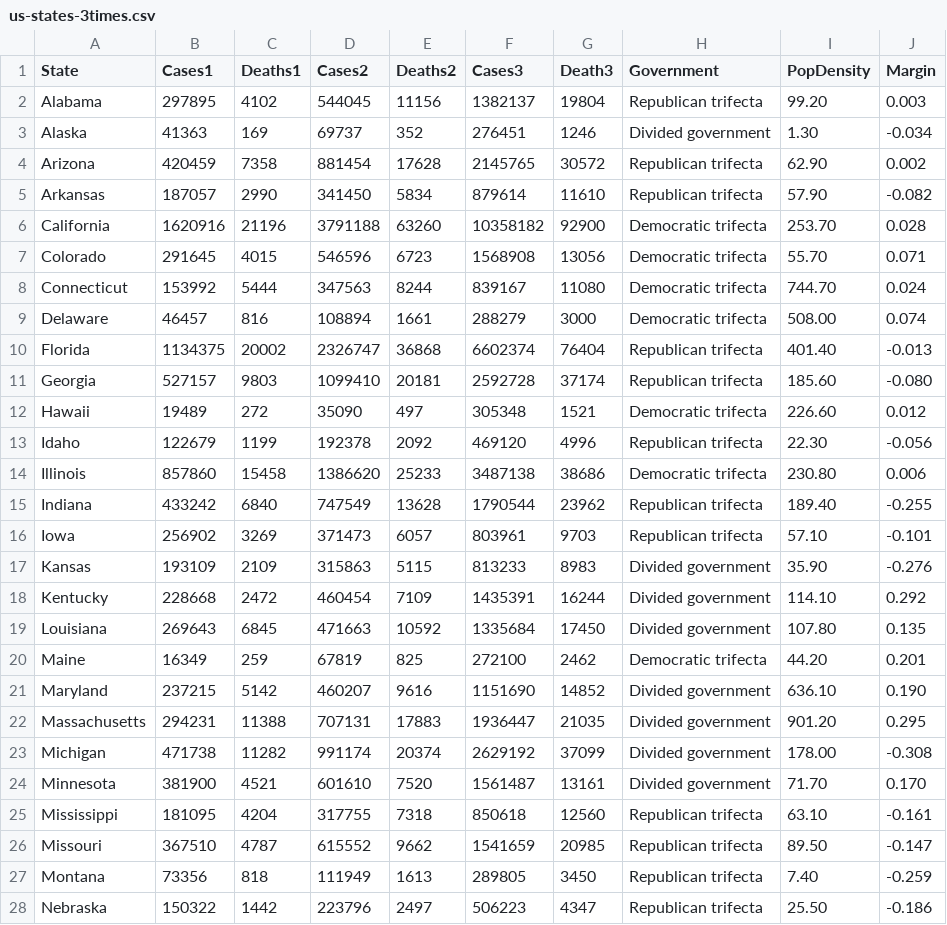
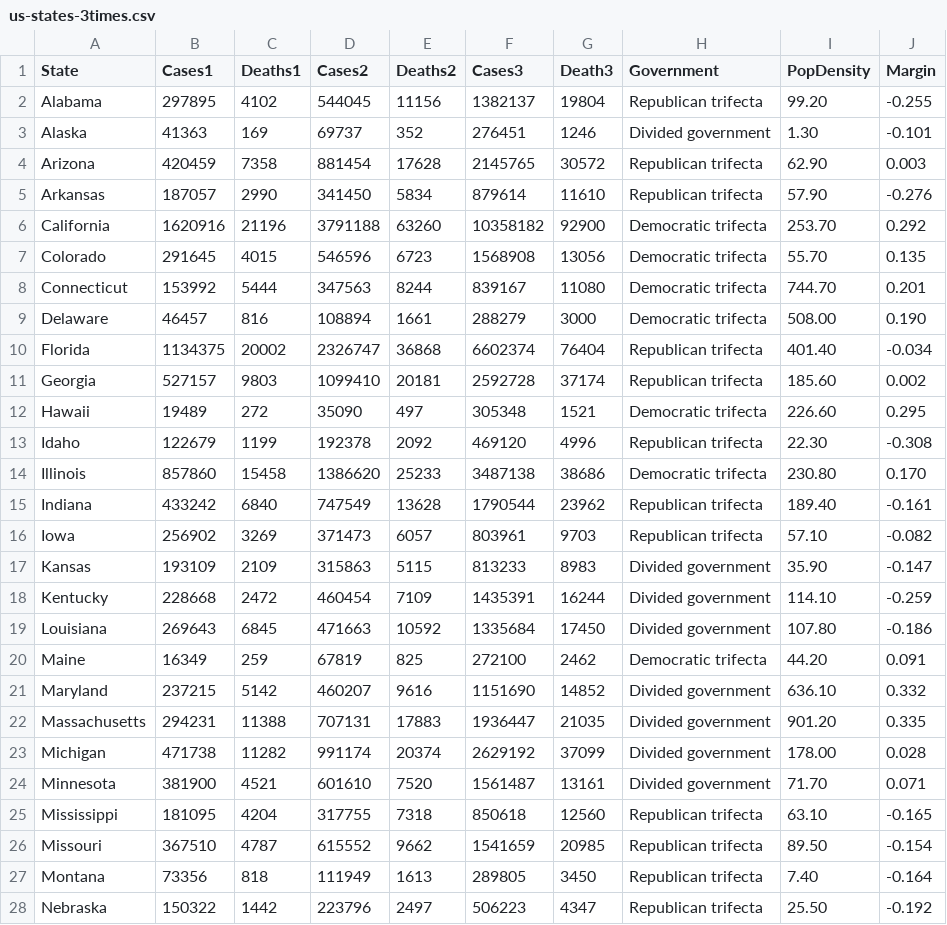
Before and after one commit to MaxTuecke/MaxTuecke.github.io, a CSV file: us-states-3times.csv, drawn as a sheet; only a part is shown; the diff covers the shown part only.

Commit message:
Add files via upload

```diff
--- a/us-states-3times.csv
+++ b/us-states-3times.csv
@@ -1,28 +1,28 @@
 State,Cases1,Deaths1,Cases2,Deaths2,Cases3,Death3,Government,PopDensity,Margin
-Alabama,297895,4102,544045,11156,1382137,19804,Republican trifecta,99.20,0.003
-Alaska,41363,169,69737,352,276451,1246,Divided government,1.30,-0.034
-Arizona,420459,7358,881454,17628,2145765,30572,Republican trifecta,62.90,0.002
-Arkansas,187057,2990,341450,5834,879614,11610,Republican trifecta,57.90,-0.082
-California,1620916,21196,3791188,63260,10358182,92900,Democratic trifecta,253.70,0.028
-Colorado,291645,4015,546596,6723,1568908,13056,Democratic trifecta,55.70,0.071
-Connecticut,153992,5444,347563,8244,839167,11080,Democratic trifecta,744.70,0.024
-Delaware,46457,816,108894,1661,288279,3000,Democratic trifecta,508.00,0.074
-Florida,1134375,20002,2326747,36868,6602374,76404,Republican trifecta,401.40,-0.013
-Georgia,527157,9803,1099410,20181,2592728,37174,Republican trifecta,185.60,-0.080
-Hawaii,19489,272,35090,497,305348,1521,Democratic trifecta,226.60,0.012
-Idaho,122679,1199,192378,2092,469120,4996,Republican trifecta,22.30,-0.056
-Illinois,857860,15458,1386620,25233,3487138,38686,Democratic trifecta,230.80,0.006
-Indiana,433242,6840,747549,13628,1790544,23962,Republican trifecta,189.40,-0.255
-Iowa,256902,3269,371473,6057,803961,9703,Republican trifecta,57.10,-0.101
-Kansas,193109,2109,315863,5115,813233,8983,Divided government,35.90,-0.276
-Kentucky,228668,2472,460454,7109,1435391,16244,Divided government,114.10,0.292
-Louisiana,269643,6845,471663,10592,1335684,17450,Divided government,107.80,0.135
-Maine,16349,259,67819,825,272100,2462,Democratic trifecta,44.20,0.201
-Maryland,237215,5142,460207,9616,1151690,14852,Divided government,636.10,0.190
-Massachusetts,294231,11388,707131,17883,1936447,21035,Divided government,901.20,0.295
-Michigan,471738,11282,991174,20374,2629192,37099,Divided government,178.00,-0.308
-Minnesota,381900,4521,601610,7520,1561487,13161,Divided government,71.70,0.170
-Mississippi,181095,4204,317755,7318,850618,12560,Republican trifecta,63.10,-0.161
-Missouri,367510,4787,615552,9662,1541659,20985,Republican trifecta,89.50,-0.147
-Montana,73356,818,111949,1613,289805,3450,Republican trifecta,7.40,-0.259
-Nebraska,150322,1442,223796,2497,506223,4347,Republican trifecta,25.50,-0.186
+Alabama,297895,4102,544045,11156,1382137,19804,Republican trifecta,99.20,-0.255
+Alaska,41363,169,69737,352,276451,1246,Divided government,1.30,-0.101
+Arizona,420459,7358,881454,17628,2145765,30572,Republican trifecta,62.90,0.003
+Arkansas,187057,2990,341450,5834,879614,11610,Republican trifecta,57.90,-0.276
+California,1620916,21196,3791188,63260,10358182,92900,Democratic trifecta,253.70,0.292
+Colorado,291645,4015,546596,6723,1568908,13056,Democratic trifecta,55.70,0.135
+Connecticut,153992,5444,347563,8244,839167,11080,Democratic trifecta,744.70,0.201
+Delaware,46457,816,108894,1661,288279,3000,Democratic trifecta,508.00,0.190
+Florida,1134375,20002,2326747,36868,6602374,76404,Republican trifecta,401.40,-0.034
+Georgia,527157,9803,1099410,20181,2592728,37174,Republican trifecta,185.60,0.002
+Hawaii,19489,272,35090,497,305348,1521,Democratic trifecta,226.60,0.295
+Idaho,122679,1199,192378,2092,469120,4996,Republican trifecta,22.30,-0.308
+Illinois,857860,15458,1386620,25233,3487138,38686,Democratic trifecta,230.80,0.170
+Indiana,433242,6840,747549,13628,1790544,23962,Republican trifecta,189.40,-0.161
+Iowa,256902,3269,371473,6057,803961,9703,Republican trifecta,57.10,-0.082
+Kansas,193109,2109,315863,5115,813233,8983,Divided government,35.90,-0.147
+Kentucky,228668,2472,460454,7109,1435391,16244,Divided government,114.10,-0.259
+Louisiana,269643,6845,471663,10592,1335684,17450,Divided government,107.80,-0.186
+Maine,16349,259,67819,825,272100,2462,Democratic trifecta,44.20,0.091
+Maryland,237215,5142,460207,9616,1151690,14852,Divided government,636.10,0.332
+Massachusetts,294231,11388,707131,17883,1936447,21035,Divided government,901.20,0.335
+Michigan,471738,11282,991174,20374,2629192,37099,Divided government,178.00,0.028
+Minnesota,381900,4521,601610,7520,1561487,13161,Divided government,71.70,0.071
+Mississippi,181095,4204,317755,7318,850618,12560,Republican trifecta,63.10,-0.165
+Missouri,367510,4787,615552,9662,1541659,20985,Republican trifecta,89.50,-0.154
+Montana,73356,818,111949,1613,289805,3450,Republican trifecta,7.40,-0.164
+Nebraska,150322,1442,223796,2497,506223,4347,Republican trifecta,25.50,-0.192
```
Also changed, not shown: 22 edited cells elsewhere in this file.
